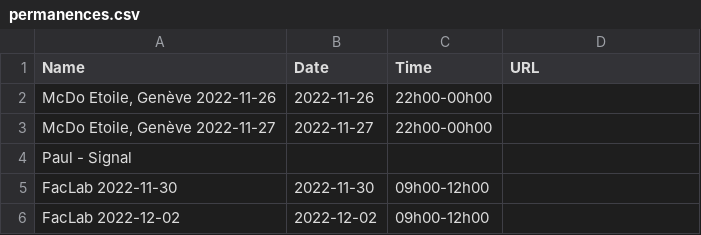
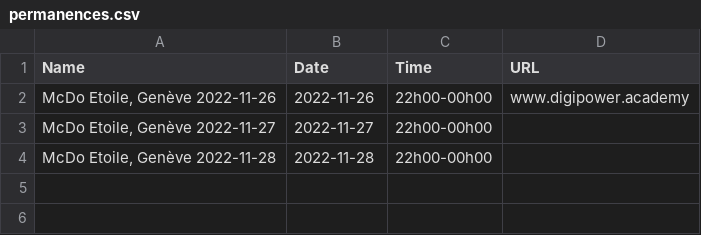
Before and after one commit to fquellec/public-content, a CSV file: permanences.csv, drawn as a sheet.

Commit message:
Update permanences.csv

```diff
--- a/permanences.csv
+++ b/permanences.csv
@@ -1,6 +1,4 @@
 Name,Date,Time,URL
-"McDo Etoile, Genève 2022-11-26","2022-11-26","22h00-00h00",""
+"McDo Etoile, Genève 2022-11-26","2022-11-26","22h00-00h00","www.digipower.academy"
 "McDo Etoile, Genève 2022-11-27","2022-11-27","22h00-00h00",""
-"Paul - Signal","","",""
-"FacLab 2022-11-30","2022-11-30","09h00-12h00",""
-"FacLab 2022-12-02","2022-12-02","09h00-12h00",""
+"McDo Etoile, Genève 2022-11-28","2022-11-28","22h00-00h00",""
```
